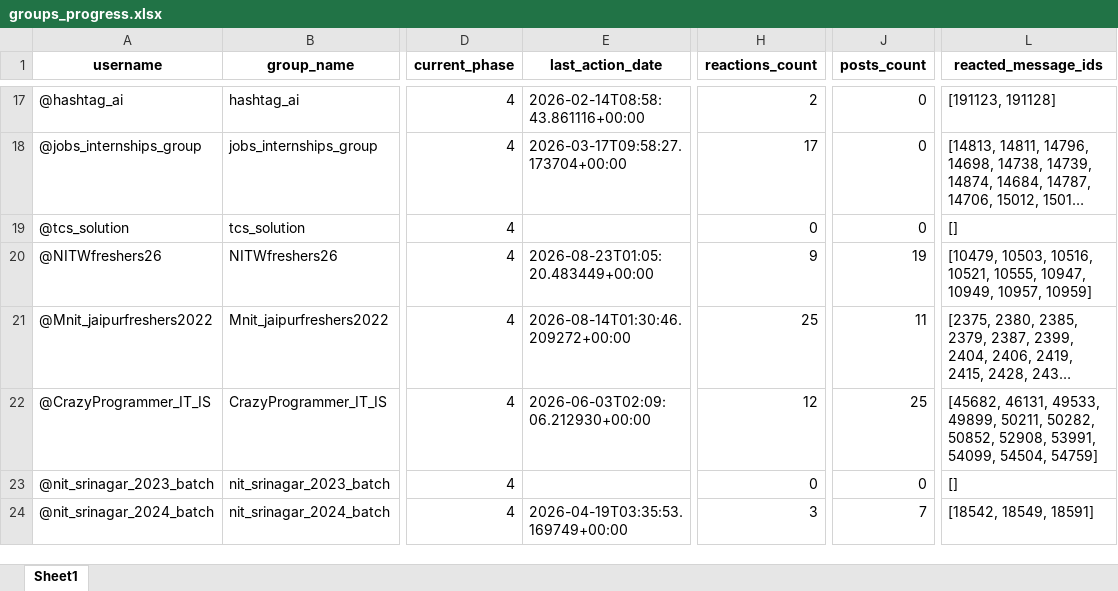
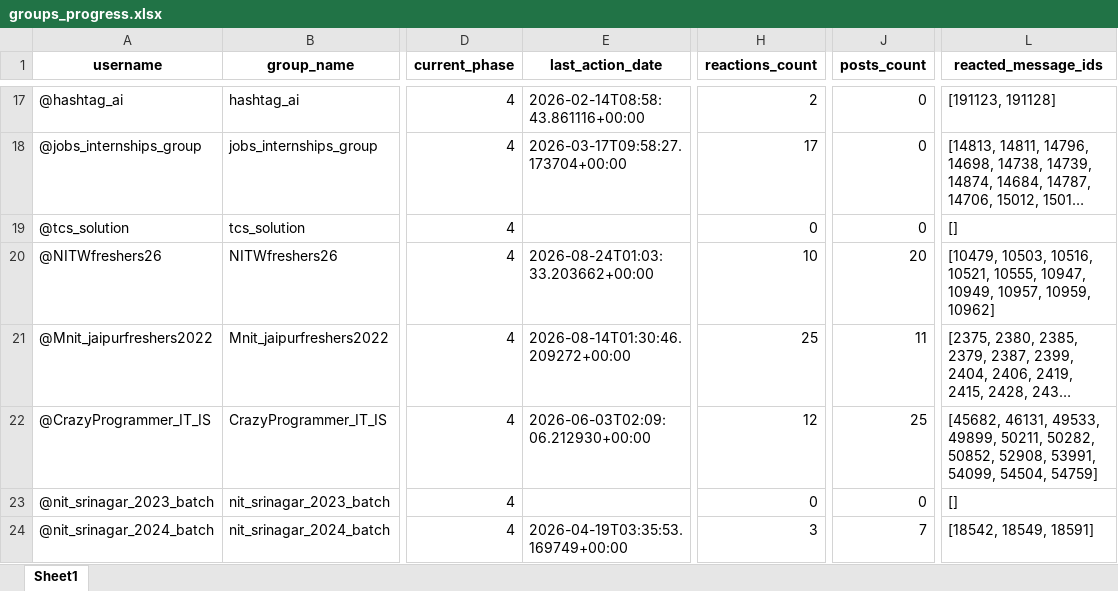
Before and after one commit to iit2022231-sys/Post_Updates_Job, an Excel workbook: group_promotion_service/data/groups_progress.xlsx, sheet Sheet1, drawn as a sheet; only a part is shown, gaps mark what is left out; long unchanged cells end in …; values as stored, in another font and other column widths than the file's, no borders; the diff names each change by its address in the sheet, - before the commit and + after, or states it on an @@ line.

```diff
--- a/group_promotion_service/data/groups_progress.xlsx (sheet Sheet1)
+++ b/group_promotion_service/data/groups_progress.xlsx (sheet Sheet1)
-E20 (last_action_date): 2026-08-23T01:05:20.483449+00:00
+E20 (last_action_date): 2026-08-24T01:03:33.203662+00:00
-H20 (reactions_count): 9
+H20 (reactions_count): 10
-J20 (posts_count): 19
+J20 (posts_count): 20
-L20 (reacted_message_ids): …10949, 10957, 10959]
+L20 (reacted_message_ids): …10949, 10957, 10959, 10962]
```
Also changed, not shown: dm_promotion_service/data/users_engagement.xlsx, 2 other files.
